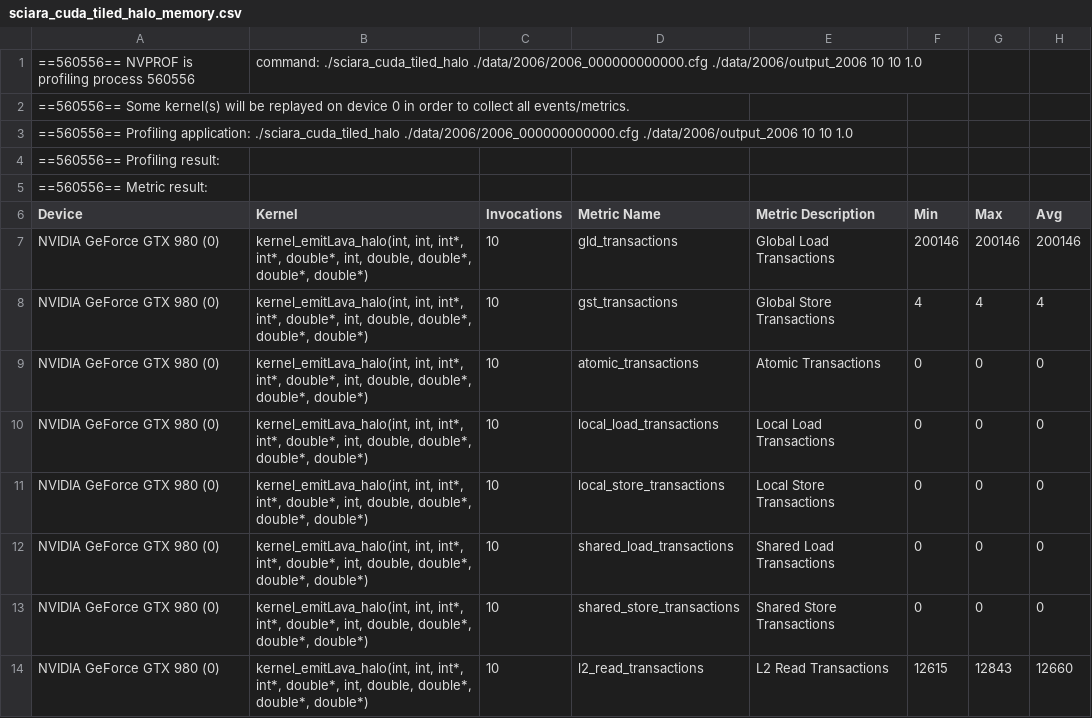
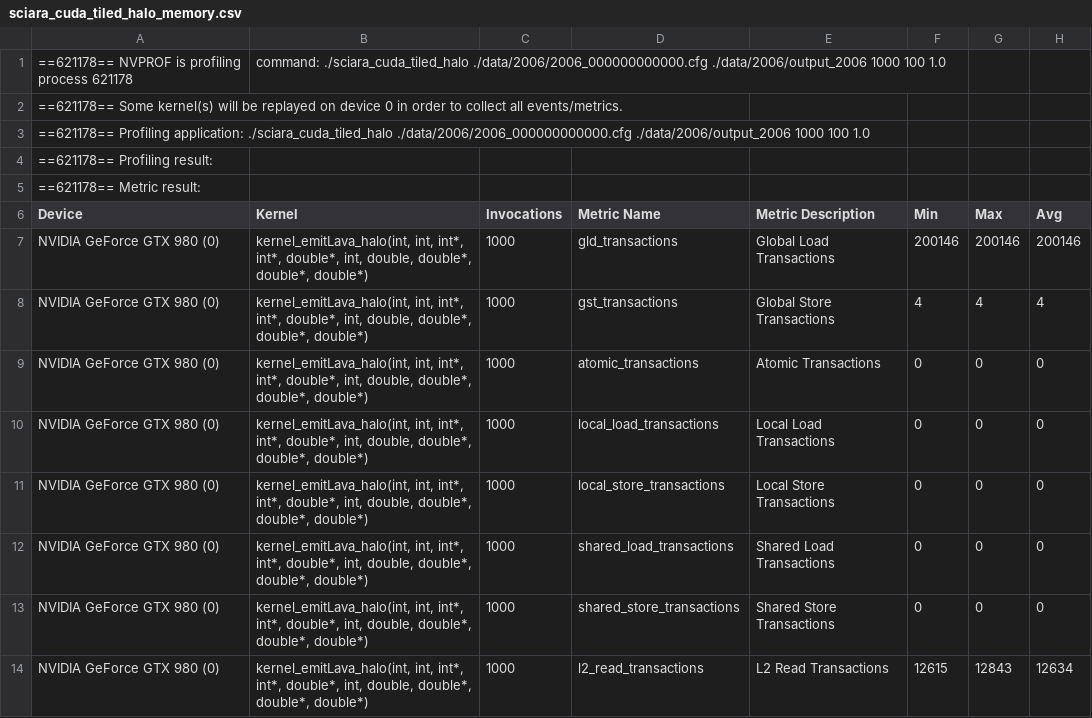
Before and after one commit to quangdangnhat/draft_sciara-fv2, a CSV file: profiling_results/sciara_cuda_tiled_halo_memory.csv, drawn as a sheet; only a part is shown; the diff covers the shown part only.

```diff
--- a/profiling_results/sciara_cuda_tiled_halo_memory.csv
+++ b/profiling_results/sciara_cuda_tiled_halo_memory.csv
@@ -1,14 +1,14 @@
-==560556== NVPROF is profiling process 560556, command: ./sciara_cuda_tiled_halo ./data/2006/2006_000000000000.cfg ./data/2006/output_2006 10 10 1.0
-==560556== Some kernel(s) will be replayed on device 0 in order to collect all events/metrics.
-==560556== Profiling application: ./sciara_cuda_tiled_halo ./data/2006/2006_000000000000.cfg ./data/2006/output_2006 10 10 1.0
-==560556== Profiling result:
-==560556== Metric result:
+==621178== NVPROF is profiling process 621178, command: ./sciara_cuda_tiled_halo ./data/2006/2006_000000000000.cfg ./data/2006/output_2006 1000 100 1.0
+==621178== Some kernel(s) will be replayed on device 0 in order to collect all events/metrics.
+==621178== Profiling application: ./sciara_cuda_tiled_halo ./data/2006/2006_000000000000.cfg ./data/2006/output_2006 1000 100 1.0
+==621178== Profiling result:
+==621178== Metric result:
 "Device","Kernel","Invocations","Metric Name","Metric Description","Min","Max","Avg"
-"NVIDIA GeForce GTX 980 (0)","kernel_emitLava_halo(int, int, int*, int*, double*, int, double, double*, double*, double*)",10,"gld_transactions","Global Load Transactions",200146,200146,200146
-"NVIDIA GeForce GTX 980 (0)","kernel_emitLava_halo(int, int, int*, int*, double*, int, double, double*, double*, double*)",10,"gst_transactions","Global Store Transactions",4,4,4
-"NVIDIA GeForce GTX 980 (0)","kernel_emitLava_halo(int, int, int*, int*, double*, int, double, double*, double*, double*)",10,"atomic_transactions","Atomic Transactions",0,0,0
-"NVIDIA GeForce GTX 980 (0)","kernel_emitLava_halo(int, int, int*, int*, double*, int, double, double*, double*, double*)",10,"local_load_transactions","Local Load Transactions",0,0,0
-"NVIDIA GeForce GTX 980 (0)","kernel_emitLava_halo(int, int, int*, int*, double*, int, double, double*, double*, double*)",10,"local_store_transactions","Local Store Transactions",0,0,0
-"NVIDIA GeForce GTX 980 (0)","kernel_emitLava_halo(int, int, int*, int*, double*, int, double, double*, double*, double*)",10,"shared_load_transactions","Shared Load Transactions",0,0,0
-"NVIDIA GeForce GTX 980 (0)","kernel_emitLava_halo(int, int, int*, int*, double*, int, double, double*, double*, double*)",10,"shared_store_transactions","Shared Store Transactions",0,0,0
-"NVIDIA GeForce GTX 980 (0)","kernel_emitLava_halo(int, int, int*, int*, double*, int, double, double*, double*, double*)",10,"l2_read_transactions","L2 Read Transactions",12615,12843,12660
+"NVIDIA GeForce GTX 980 (0)","kernel_emitLava_halo(int, int, int*, int*, double*, int, double, double*, double*, double*)",1000,"gld_transactions","Global Load Transactions",200146,200146,200146
+"NVIDIA GeForce GTX 980 (0)","kernel_emitLava_halo(int, int, int*, int*, double*, int, double, double*, double*, double*)",1000,"gst_transactions","Global Store Transactions",4,4,4
+"NVIDIA GeForce GTX 980 (0)","kernel_emitLava_halo(int, int, int*, int*, double*, int, double, double*, double*, double*)",1000,"atomic_transactions","Atomic Transactions",0,0,0
+"NVIDIA GeForce GTX 980 (0)","kernel_emitLava_halo(int, int, int*, int*, double*, int, double, double*, double*, double*)",1000,"local_load_transactions","Local Load Transactions",0,0,0
+"NVIDIA GeForce GTX 980 (0)","kernel_emitLava_halo(int, int, int*, int*, double*, int, double, double*, double*, double*)",1000,"local_store_transactions","Local Store Transactions",0,0,0
+"NVIDIA GeForce GTX 980 (0)","kernel_emitLava_halo(int, int, int*, int*, double*, int, double, double*, double*, double*)",1000,"shared_load_transactions","Shared Load Transactions",0,0,0
+"NVIDIA GeForce GTX 980 (0)","kernel_emitLava_halo(int, int, int*, int*, double*, int, double, double*, double*, double*)",1000,"shared_store_transactions","Shared Store Transactions",0,0,0
+"NVIDIA GeForce GTX 980 (0)","kernel_emitLava_halo(int, int, int*, int*, double*, int, double, double*, double*, double*)",1000,"l2_read_transactions","L2 Read Transactions",12615,12843,12634
```
Also changed, not shown: 104 edited cells elsewhere in this file, profiling_results/sciara_cuda_cfame_compute.csv, profiling_results/sciara_cuda_cfame_memory.csv, 49 other files.
